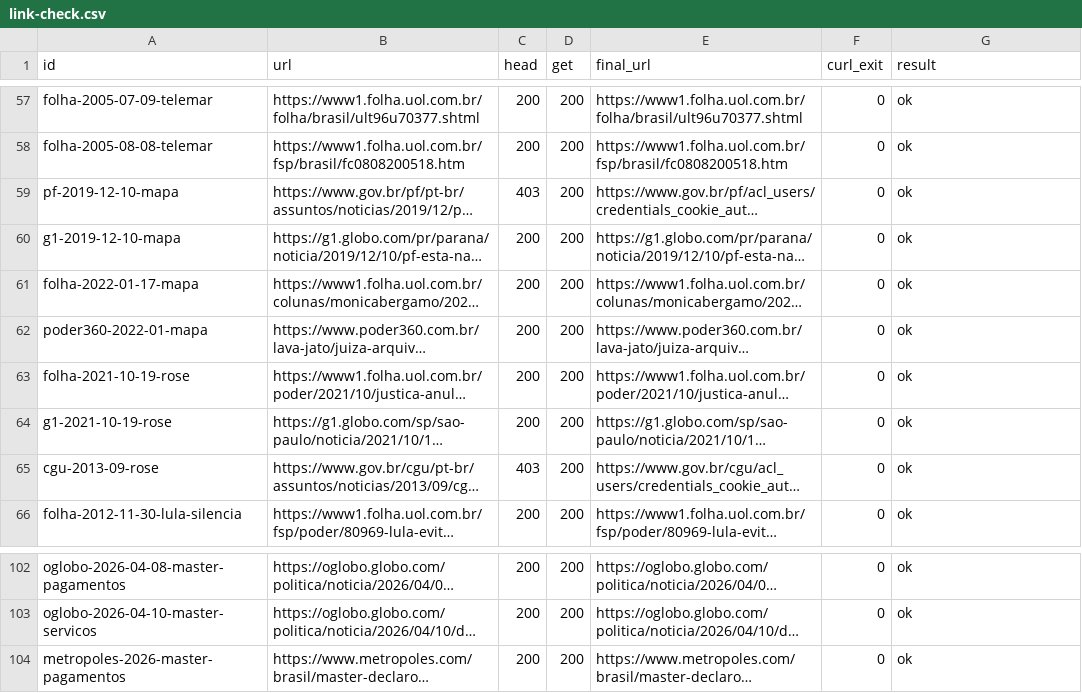
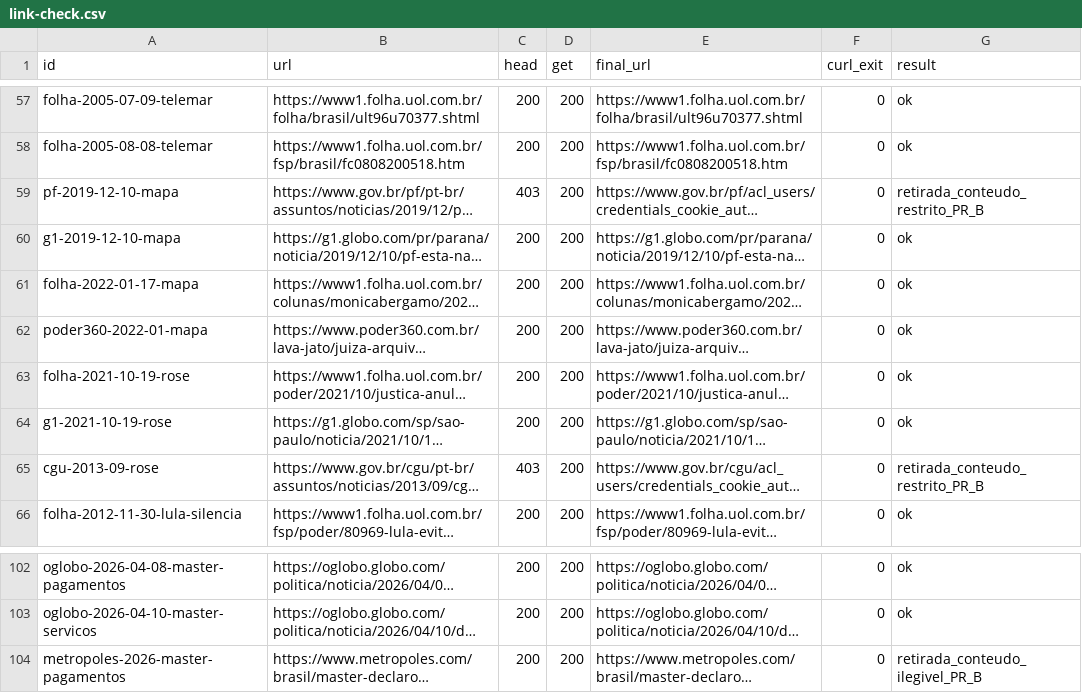
Before and after one commit to prof-ramos/lulagate, a CSV file: data/link-check.csv, drawn as a sheet; only a part is shown, gaps mark what is left out; long unchanged cells end in …; the diff names each change by its address in the sheet, - before the commit and + after, or states it on an @@ line.

```diff
--- a/data/link-check.csv
+++ b/data/link-check.csv
-G59 (result): ok
+G59 (result): retirada_conteudo_restrito_PR_B
-G65 (result): ok
+G65 (result): retirada_conteudo_restrito_PR_B
-G104 (result): ok
+G104 (result): retirada_conteudo_ilegivel_PR_B
```
Also changed, not shown: data/creditos-imagens.csv, 37 other files.
